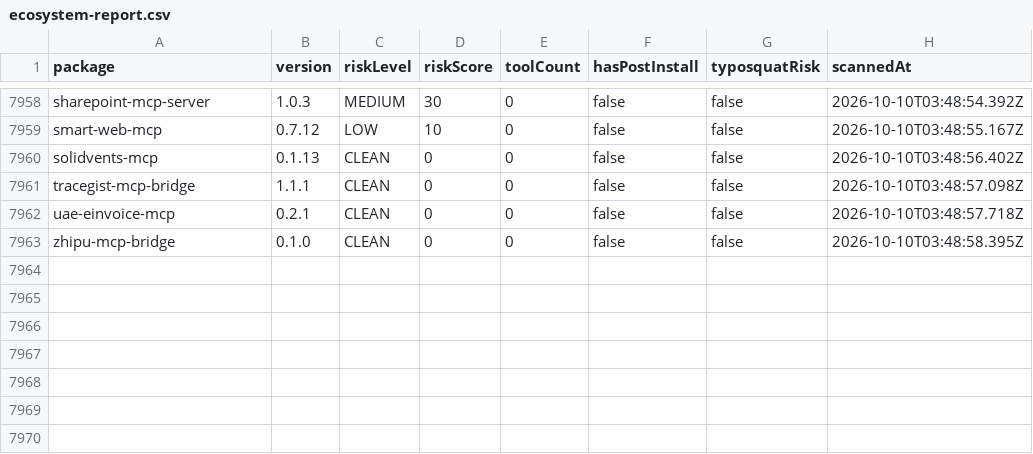
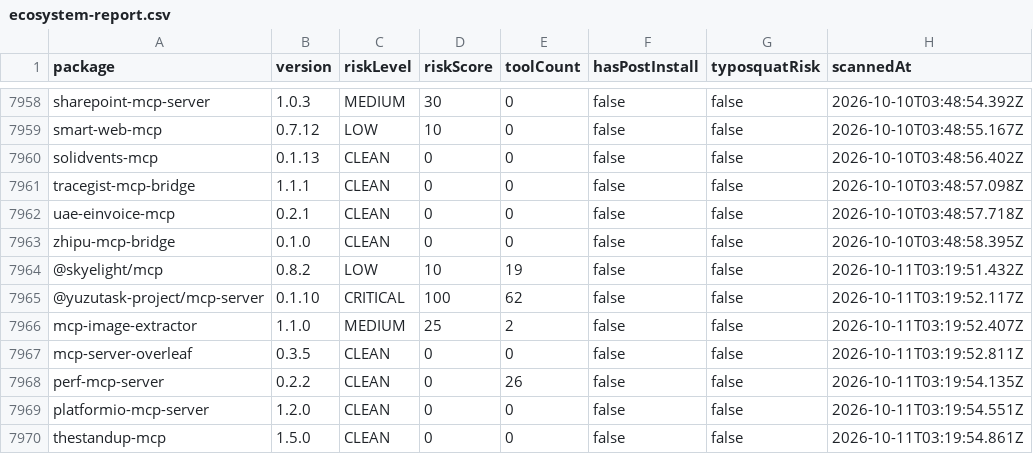
Before and after one commit to cpyang/agent-threat-rules, a CSV file: data/ecosystem-report.csv, drawn as a sheet; only a part is shown, gaps mark what is left out; the diff names each change by its address in the sheet, - before the commit and + after, or states it on an @@ line.

Commit message:
chore: daily ecosystem scan 2026-10-11
Scanned 7 packages
- CRITICAL: 1
- HIGH: 0

```diff
--- a/data/ecosystem-report.csv
+++ b/data/ecosystem-report.csv
+row 7964: @skyelight/mcp | 0.8.2 | LOW | 10 | 19 | false | false | 2026-10-11T03:19:51.432Z
+row 7965: @yuzutask-project/mcp-server | 0.1.10 | CRITICAL | 100 | 62 | false | false | 2026-10-11T03:19:52.117Z
+row 7966: mcp-image-extractor | 1.1.0 | MEDIUM | 25 | 2 | false | false | 2026-10-11T03:19:52.407Z
+row 7967: mcp-server-overleaf | 0.3.5 | CLEAN | 0 | 0 | false | false | 2026-10-11T03:19:52.811Z
+row 7968: perf-mcp-server | 0.2.2 | CLEAN | 0 | 26 | false | false | 2026-10-11T03:19:54.135Z
+row 7969: platformio-mcp-server | 1.2.0 | CLEAN | 0 | 0 | false | false | 2026-10-11T03:19:54.551Z
+row 7970: thestandup-mcp | 1.5.0 | CLEAN | 0 | 0 | false | false | 2026-10-11T03:19:54.861Z
```
Also changed, not shown: 2 other files.
